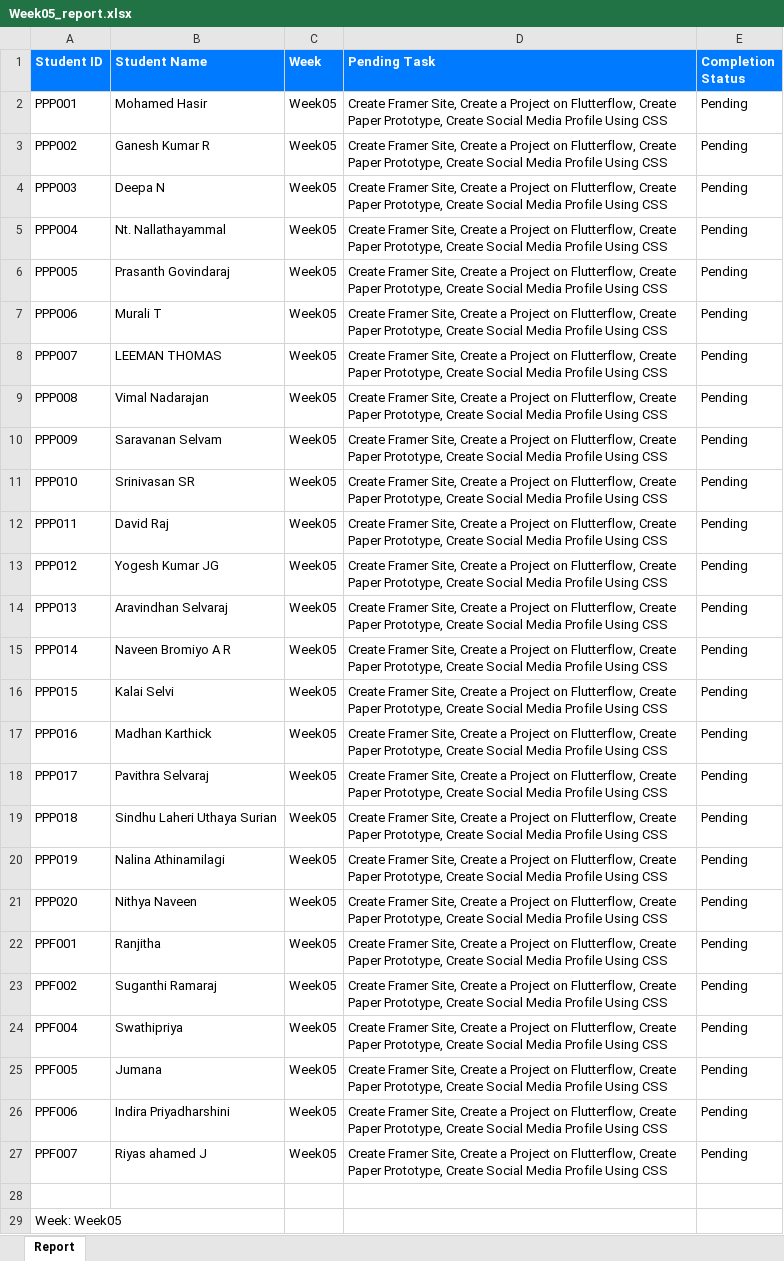
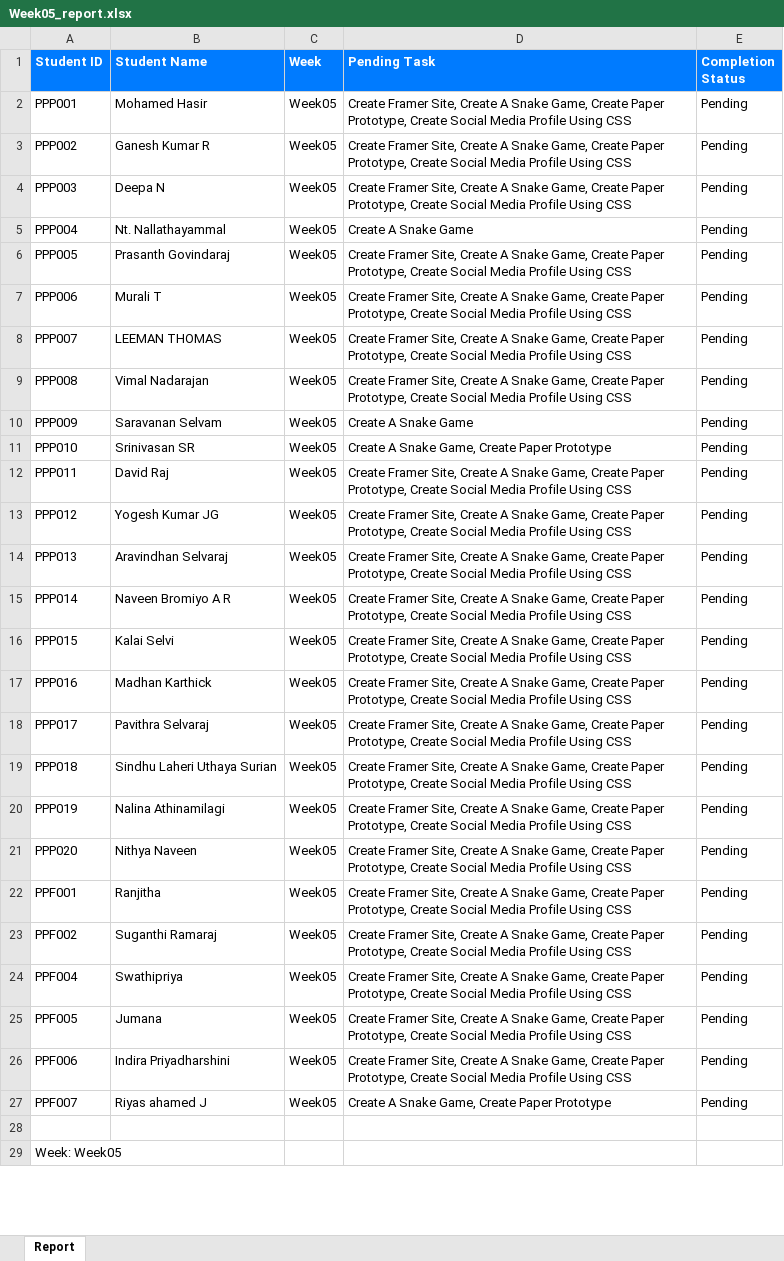
Before and after one commit to NeejaViju/StudentsReport, an Excel workbook: Week05_report.xlsx, sheet Report, drawn as a sheet; only a part is shown; values as stored, in another font and other column widths than the file's, no borders; the diff covers the shown part only; the diff names each change by its address in the sheet, - before the commit and + after, or states it on an @@ line.

```diff
--- a/Week05_report.xlsx (sheet Report)
+++ b/Week05_report.xlsx (sheet Report)
-D2:D4 (Pending Task): …Site, Create a Project on Flutterflow, Create Paper…
+D2:D4 (Pending Task): …Site, Create A Snake Game, Create Paper…
-D5 (Pending Task): Create Framer Site, Create a Project on Flutterflow, Create Paper Prototype, Create Social Media Profile Using CSS
+D5 (Pending Task): Create A Snake Game
-D6:D9 (Pending Task): …Site, Create a Project on Flutterflow, Create Paper…
+D6:D9 (Pending Task): …Site, Create A Snake Game, Create Paper…
-D10 (Pending Task): Create Framer Site, Create a Project on Flutterflow, Create Paper Prototype, Create Social Media Profile Using CSS
+D10 (Pending Task): Create A Snake Game
-D11 (Pending Task): Create Framer Site, Create a Project on Flutterflow, Create Paper Prototype, Create Social Media Profile Using CSS
+D11 (Pending Task): Create A Snake Game, Create Paper Prototype
-D12:D26 (Pending Task): …Site, Create a Project on Flutterflow, Create Paper…
+D12:D26 (Pending Task): …Site, Create A Snake Game, Create Paper…
-D27 (Pending Task): Create Framer Site, Create a Project on Flutterflow, Create Paper Prototype, Create Social Media Profile Using CSS
+D27 (Pending Task): Create A Snake Game, Create Paper Prototype
```
Also changed, not shown: 1 edited cell elsewhere in this sheet, Sample_Task_name/Consolidated_Report.xlsx, Sample_Task_name/tasks.xlsx, 12 other files.
